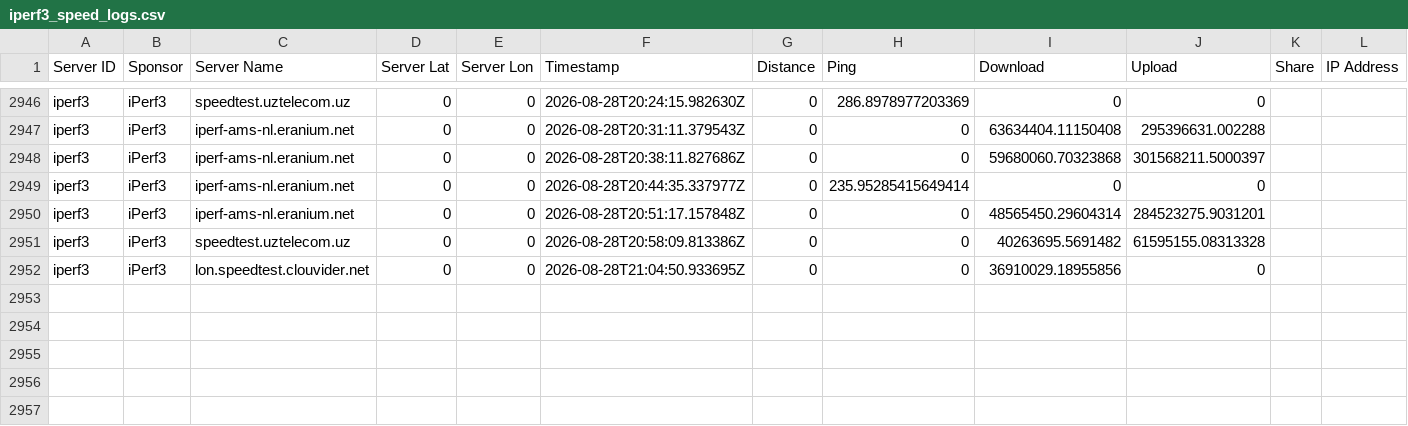
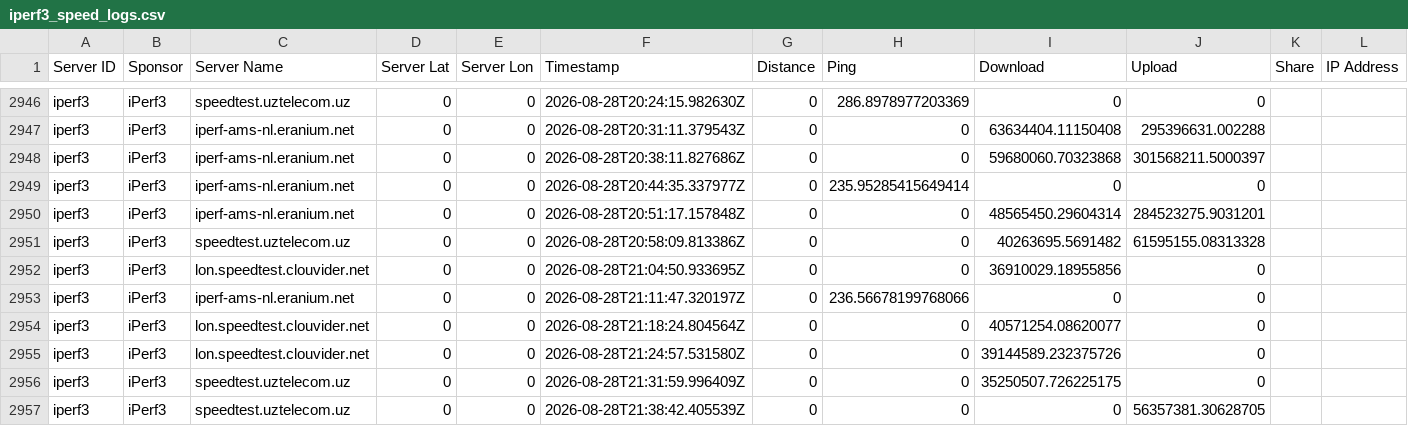
Before and after one commit to mfpnas/telecom-speed-monitor, a CSV file: data/logs/iperf3_speed_logs.csv, drawn as a sheet; only a part is shown, gaps mark what is left out; the diff names each change by its address in the sheet, - before the commit and + after, or states it on an @@ line.

```diff
--- a/data/logs/iperf3_speed_logs.csv
+++ b/data/logs/iperf3_speed_logs.csv
+row 2953: iperf3 | iPerf3 | iperf-ams-nl.eranium.net | 0 | 0 | 2026-08-28T21:11:47.320197Z | 0 | 236.56678199768066 | 0 | 0
+row 2954: iperf3 | iPerf3 | lon.speedtest.clouvider.net | 0 | 0 | 2026-08-28T21:18:24.804564Z | 0 | 0 | 40571254.08620077 | 0
+row 2955: iperf3 | iPerf3 | lon.speedtest.clouvider.net | 0 | 0 | 2026-08-28T21:24:57.531580Z | 0 | 0 | 39144589.232375726 | 0
+row 2956: iperf3 | iPerf3 | speedtest.uztelecom.uz | 0 | 0 | 2026-08-28T21:31:59.996409Z | 0 | 0 | 35250507.726225175 | 0
+row 2957: iperf3 | iPerf3 | speedtest.uztelecom.uz | 0 | 0 | 2026-08-28T21:38:42.405539Z | 0 | 0 | 0 | 56357381.30628705
```
Also changed, not shown: data/logs/fast_speed_logs.csv, data/logs/librespeed_speed_logs.csv, 8 other files.
